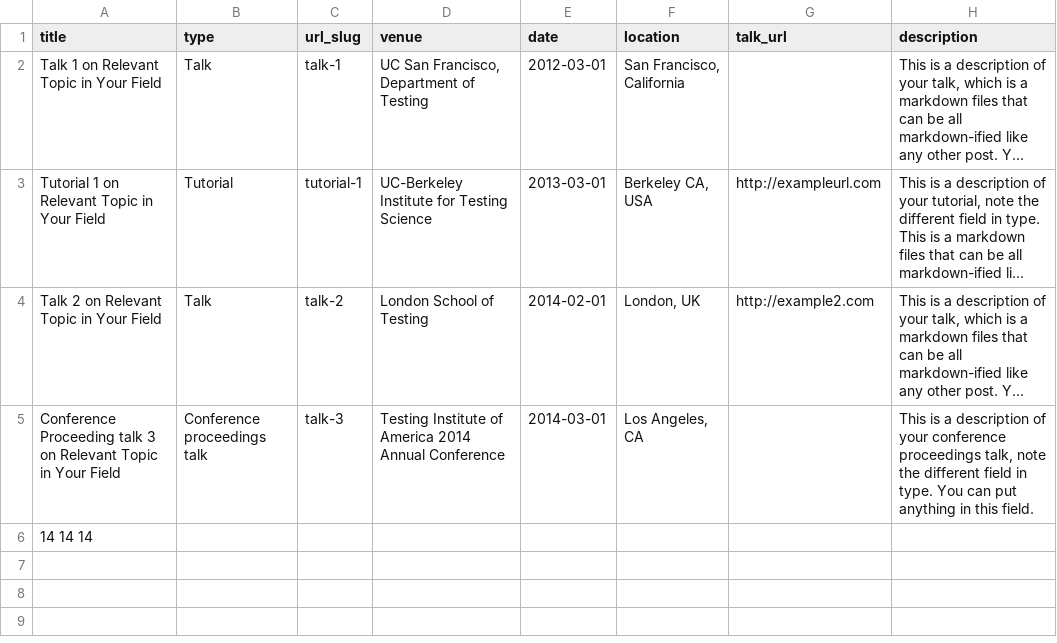
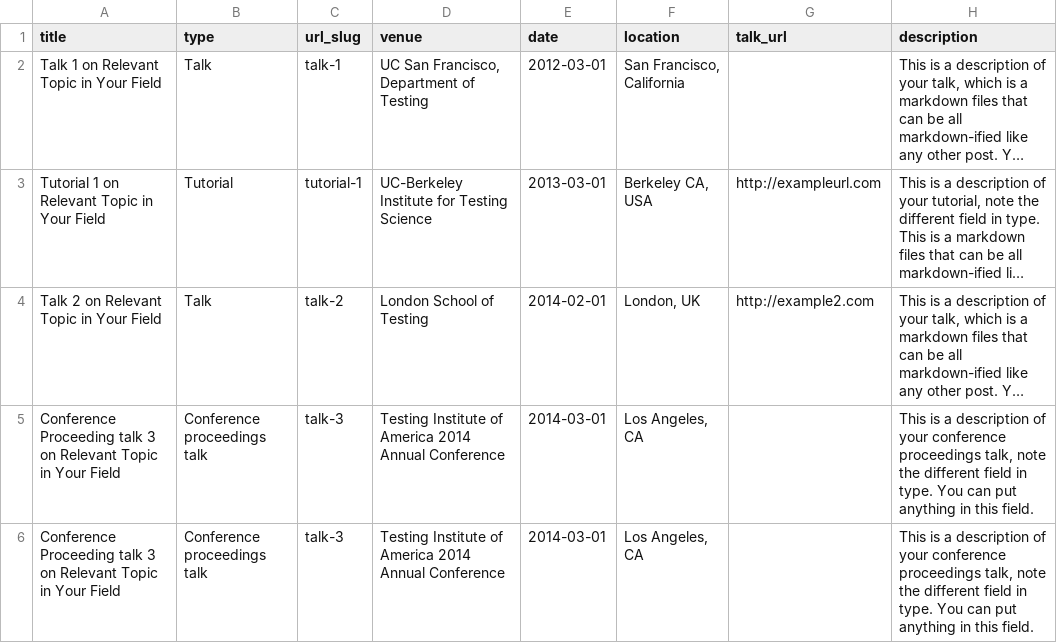
Before and after one commit to jacksonchen1998/jacksonchen1998.github.io, a TSV file: markdown_generator/talks.tsv, drawn as a sheet; long unchanged cells end in …; removed rows and columns are numbered as before the commit, all else as after; the diff names each change by its address in the sheet, - before the commit and + after, or states it on an @@ line.

Commit message:
Update talks.tsv

```diff
--- a/markdown_generator/talks.tsv
+++ b/markdown_generator/talks.tsv
-row 6: 14 14 14
+row 6: Conference Proceeding talk 3 on Relevant Topic in Your Field | Conference proceedings talk | talk-3 | Testing Institute of America 2014 Annual Conference | 2014-03-01 | Los Angeles, CA |  | This is a description of your conference proceedings talk, note the different field in type. You can put anything in this field.
```
